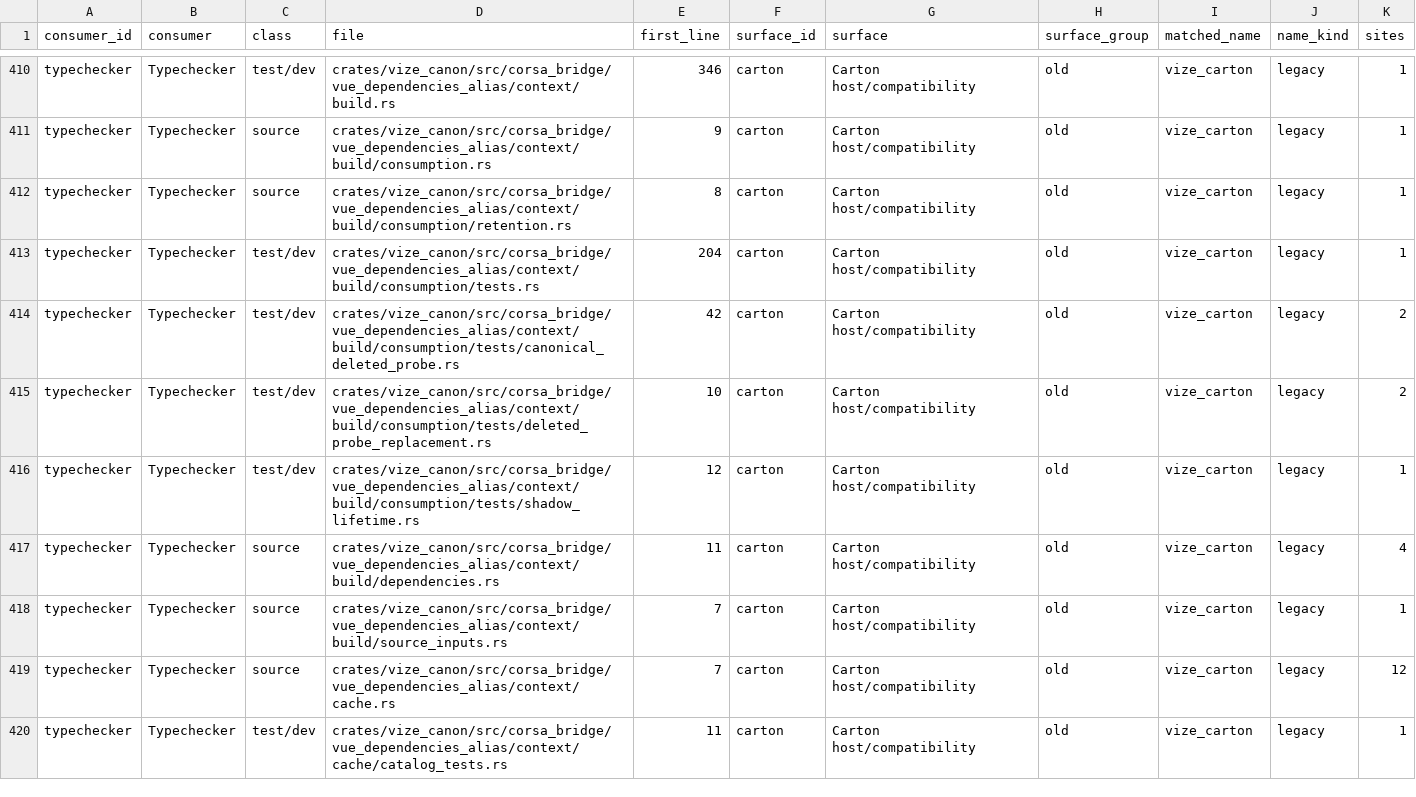
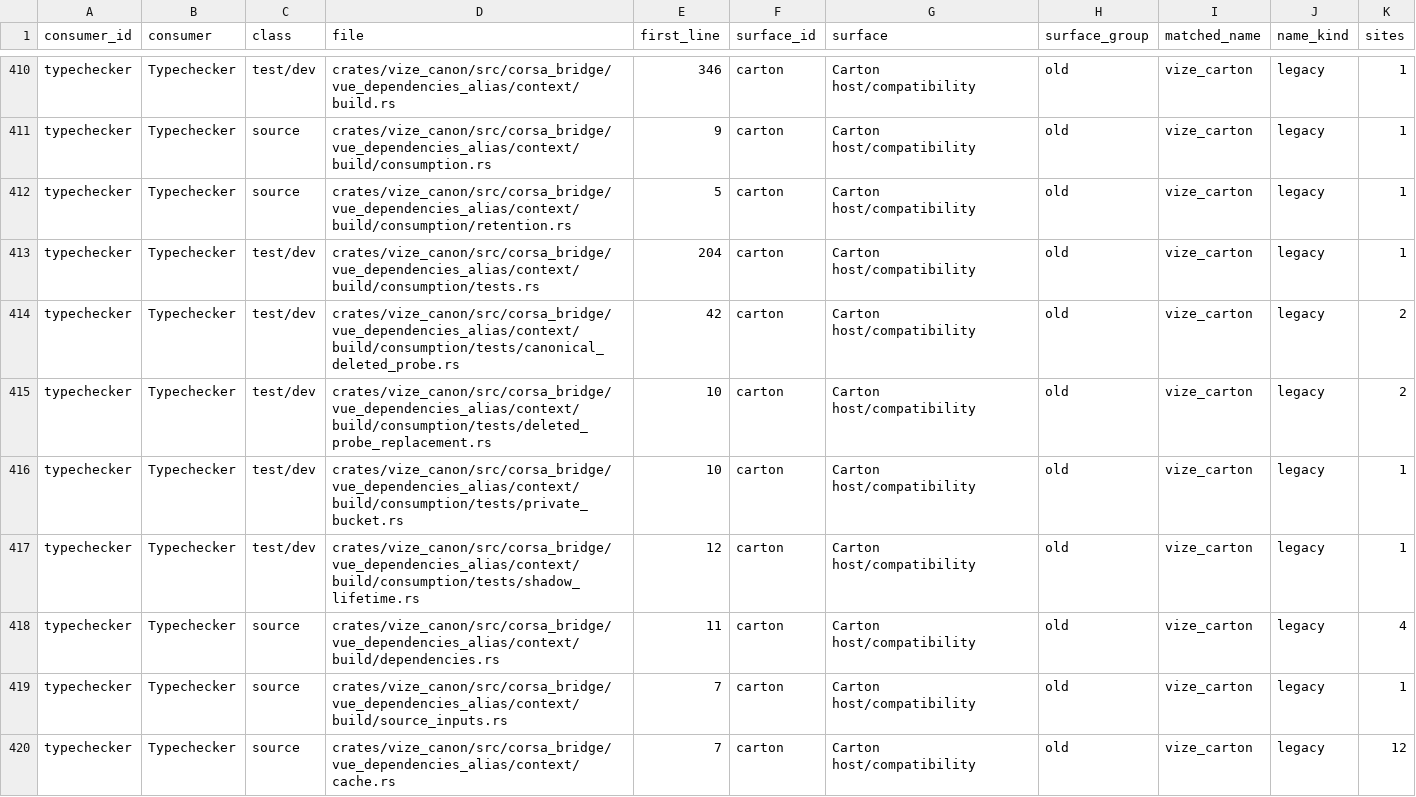
Before and after one commit to ty-ler/vize, a TSV file: docs/davinci/plan/consumer-migration-surfaces/typechecker/vize_canon.tsv, drawn as a sheet; only a part is shown, gaps mark what is left out; the shorter side is filled out with more unchanged rows.

Commit message:
test(lsp): qualify private fact bucket source successor

```diff
--- a/docs/davinci/plan/consumer-migration-surfaces/typechecker/vize_canon.tsv
+++ b/docs/davinci/plan/consumer-migration-surfaces/typechecker/vize_canon.tsv
@@ -411,3 +411,3 @@ typechecker	Typechecker	test/dev	crates/vize_canon/src/corsa_bridge/vue_dependen
 typechecker	Typechecker	source	crates/vize_canon/src/corsa_bridge/vue_dependencies_alias/context/build/consumption.rs	9	carton	Carton host/compatibility	old	vize_carton	legacy	1
-typechecker	Typechecker	source	crates/vize_canon/src/corsa_bridge/vue_dependencies_alias/context/build/consumption/retention.rs	8	carton	Carton host/compatibility	old	vize_carton	legacy	1
+typechecker	Typechecker	source	crates/vize_canon/src/corsa_bridge/vue_dependencies_alias/context/build/consumption/retention.rs	5	carton	Carton host/compatibility	old	vize_carton	legacy	1
 typechecker	Typechecker	test/dev	crates/vize_canon/src/corsa_bridge/vue_dependencies_alias/context/build/consumption/tests.rs	204	carton	Carton host/compatibility	old	vize_carton	legacy	1
@@ -415,2 +415,3 @@ typechecker	Typechecker	test/dev	crates/vize_canon/src/corsa_bridge/vue_dependen
 typechecker	Typechecker	test/dev	crates/vize_canon/src/corsa_bridge/vue_dependencies_alias/context/build/consumption/tests/deleted_probe_replacement.rs	10	carton	Carton host/compatibility	old	vize_carton	legacy	2
+typechecker	Typechecker	test/dev	crates/vize_canon/src/corsa_bridge/vue_dependencies_alias/context/build/consumption/tests/private_bucket.rs	10	carton	Carton host/compatibility	old	vize_carton	legacy	1
 typechecker	Typechecker	test/dev	crates/vize_canon/src/corsa_bridge/vue_dependencies_alias/context/build/consumption/tests/shadow_lifetime.rs	12	carton	Carton host/compatibility	old	vize_carton	legacy	1
```
Also changed, not shown: 4 other files.
